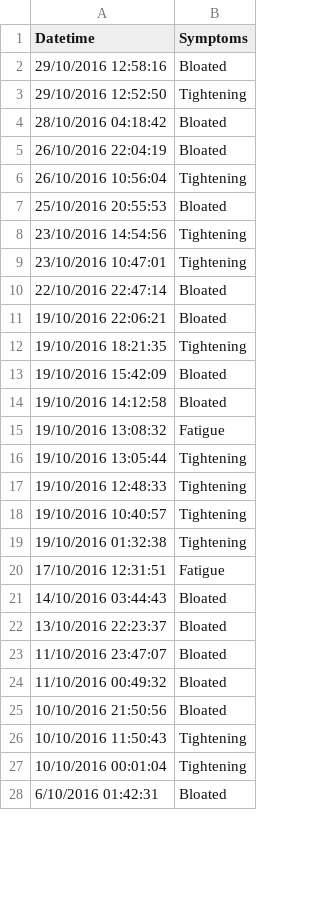
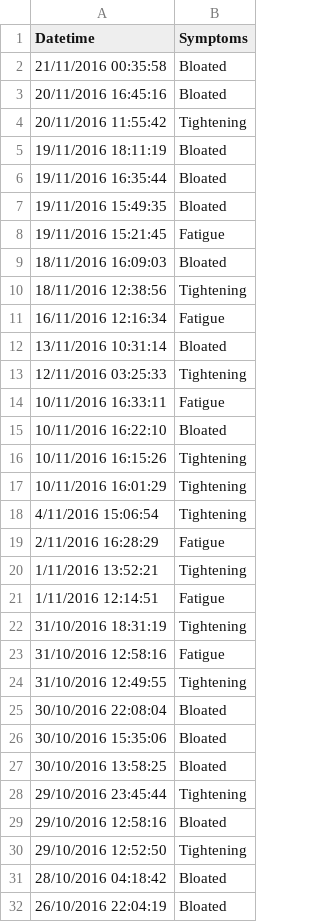
Before and after one commit to muhsinkarim/fodmaps, a CSV file: Symptoms.csv, drawn as a sheet; only a part is shown; the shorter side is filled out with more unchanged rows; the diff covers the shown part only; the diff names each change by its address in the sheet, - before the commit and + after, or states it on an @@ line.

```diff
--- a/Symptoms.csv
+++ b/Symptoms.csv
+row 2: 21/11/2016 00:35:58 | Bloated
+row 3: 20/11/2016 16:45:16 | Bloated
+row 4: 20/11/2016 11:55:42 | Tightening
+row 5: 19/11/2016 18:11:19 | Bloated
+row 6: 19/11/2016 16:35:44 | Bloated
+row 7: 19/11/2016 15:49:35 | Bloated
+row 8: 19/11/2016 15:21:45 | Fatigue
+row 9: 18/11/2016 16:09:03 | Bloated
+row 10: 18/11/2016 12:38:56 | Tightening
+row 11: 16/11/2016 12:16:34 | Fatigue
+row 12: 13/11/2016 10:31:14 | Bloated
+row 13: 12/11/2016 03:25:33 | Tightening
+row 14: 10/11/2016 16:33:11 | Fatigue
+row 15: 10/11/2016 16:22:10 | Bloated
+row 16: 10/11/2016 16:15:26 | Tightening
+row 17: 10/11/2016 16:01:29 | Tightening
+row 18: 4/11/2016 15:06:54 | Tightening
+row 19: 2/11/2016 16:28:29 | Fatigue
+row 20: 1/11/2016 13:52:21 | Tightening
+row 21: 1/11/2016 12:14:51 | Fatigue
+row 22: 31/10/2016 18:31:19 | Tightening
+row 23: 31/10/2016 12:58:16 | Fatigue
+row 24: 31/10/2016 12:49:55 | Tightening
+row 25: 30/10/2016 22:08:04 | Bloated
+row 26: 30/10/2016 15:35:06 | Bloated
+row 27: 30/10/2016 13:58:25 | Bloated
+row 28: 29/10/2016 23:45:44 | Tightening
```
Also changed, not shown: 1 added row and 27 removed rows elsewhere in this file, Foods.csv, Sleepy pills.csv, 5 other files.
